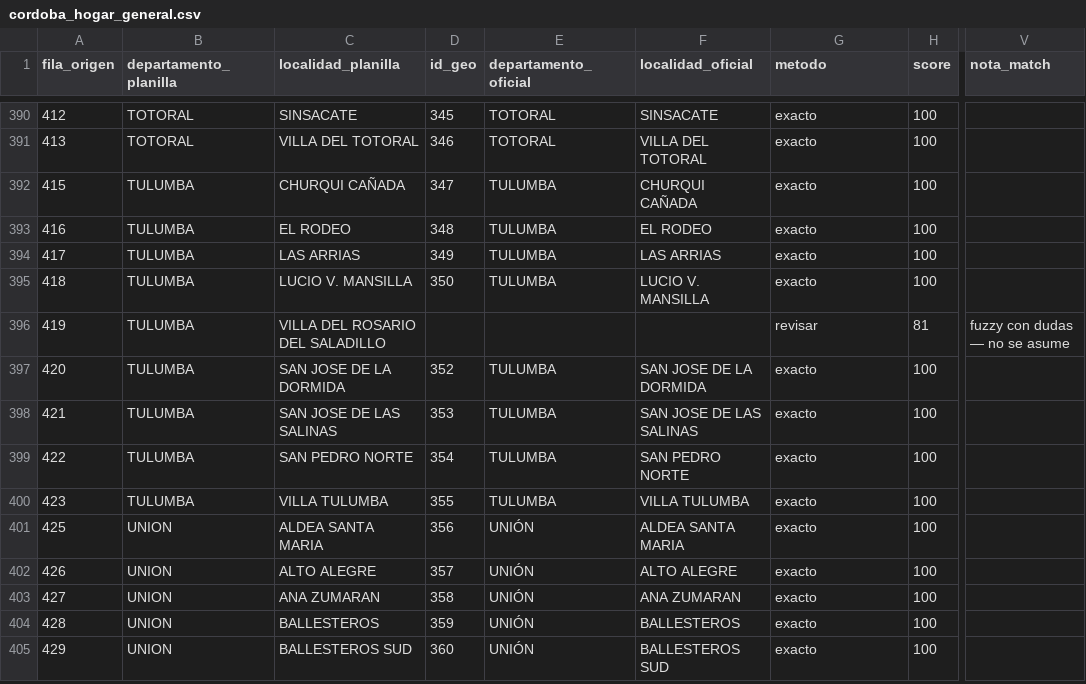
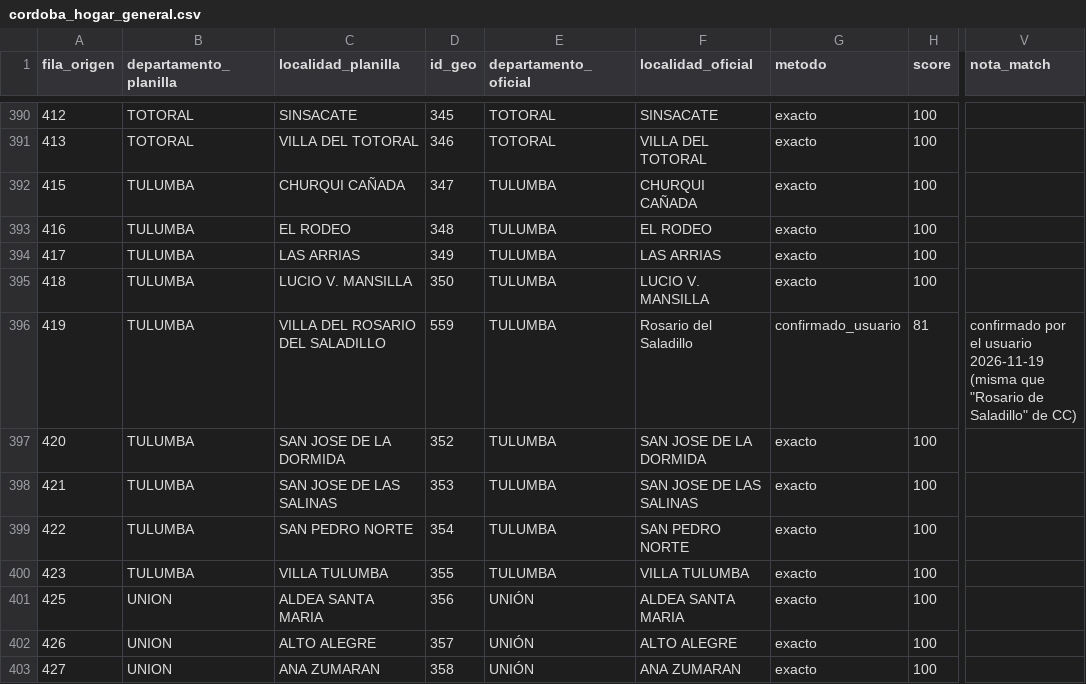
Before and after one commit to coordinacion-infraestructura-coop/panel.backend, a CSV file: svc-privada/scripts/seed_planificacion/cordoba_hogar_general.csv, drawn as a sheet; only a part is shown, gaps mark what is left out; the shorter side is filled out with more unchanged rows; the diff names each change by its address in the sheet, - before the commit and + after, or states it on an @@ line.

```diff
--- a/svc-privada/scripts/seed_planificacion/cordoba_hogar_general.csv
+++ b/svc-privada/scripts/seed_planificacion/cordoba_hogar_general.csv
-D396 (id_geo): (empty)
+D396 (id_geo): 559
-E396 (departamento_oficial): (empty)
+E396 (departamento_oficial): TULUMBA
-F396 (localidad_oficial): (empty)
+F396 (localidad_oficial): Rosario del Saladillo
-G396 (metodo): revisar
+G396 (metodo): confirmado_usuario
-V396 (nota_match): fuzzy con dudas — no se asume
+V396 (nota_match): confirmado por el usuario 2026-11-19 (misma que "Rosario de Saladillo" de CC)
```
Also changed, not shown: 6 other files.
